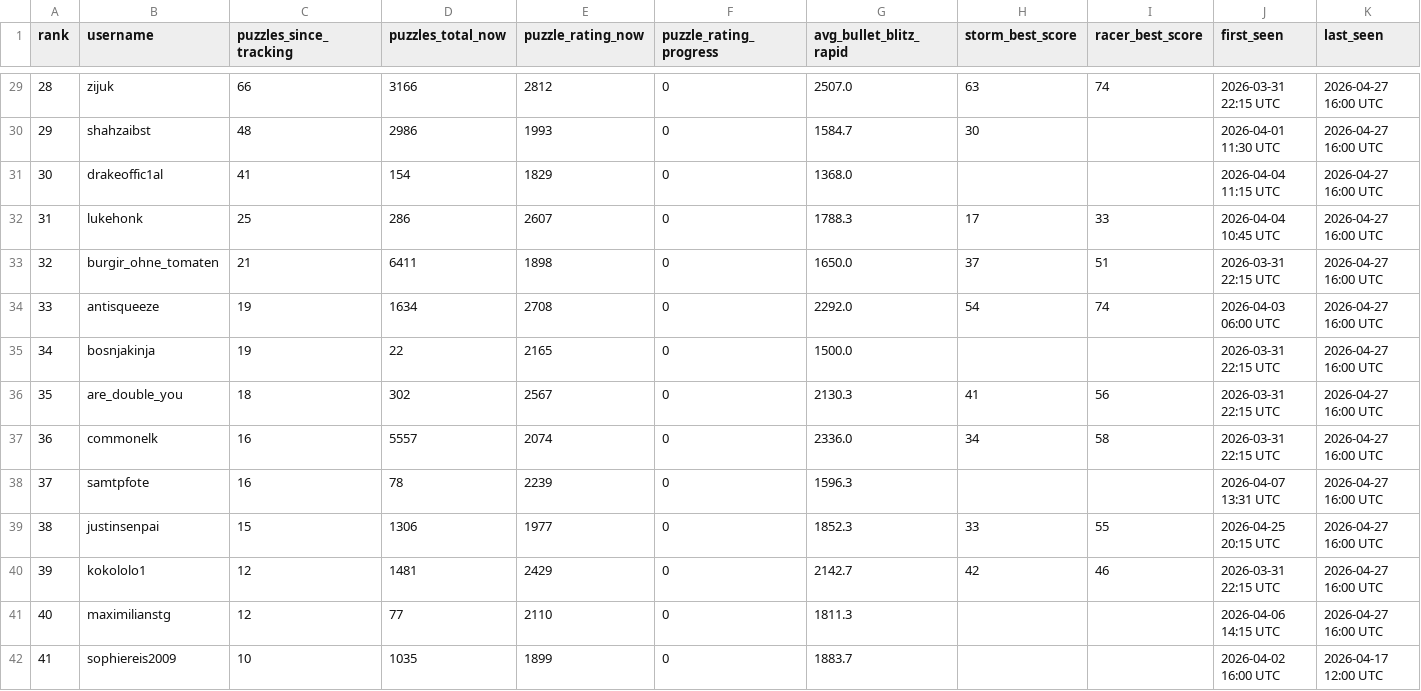
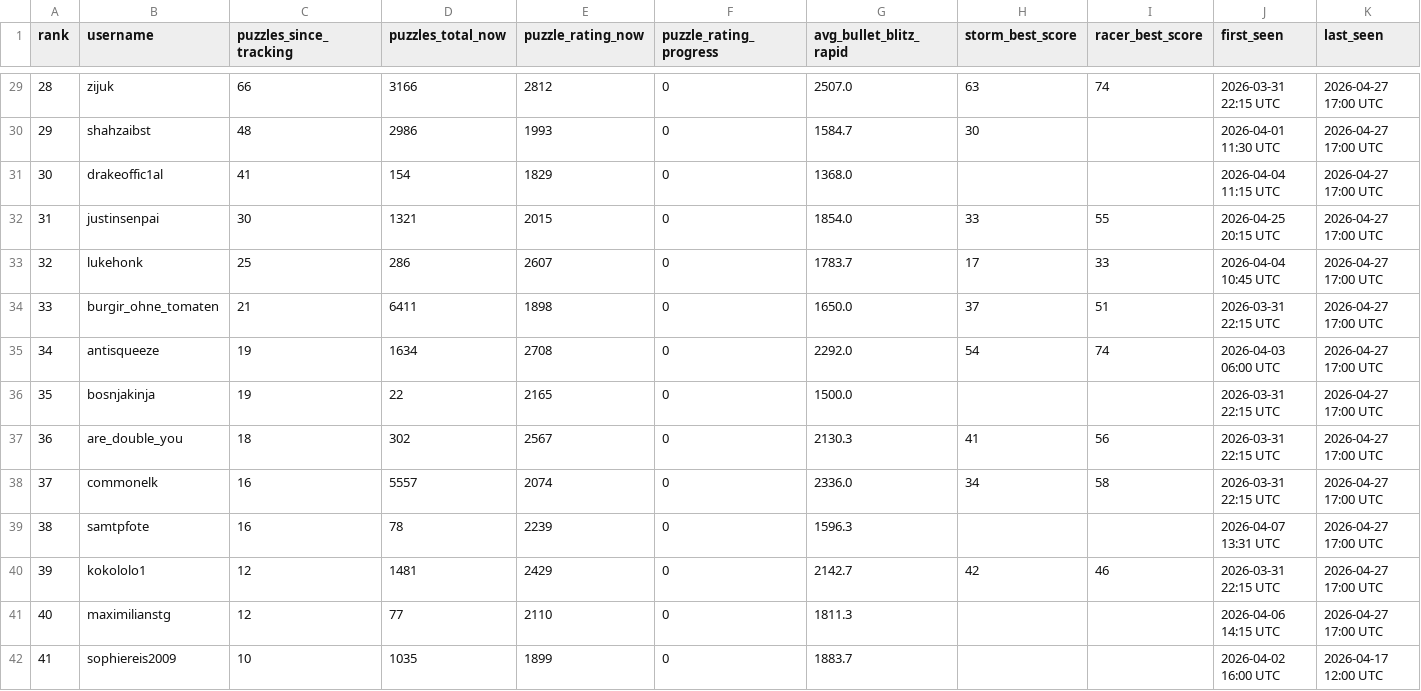
Before and after one commit to hsjAlex/TaktikSpektakel, a CSV file: data/leaderboard.csv, drawn as a sheet; only a part is shown, gaps mark what is left out; the diff covers the shown part only.

```diff
--- a/data/leaderboard.csv
+++ b/data/leaderboard.csv
@@ -29,14 +29,14 @@ rank,username,puzzles_since_tracking,puzzles_total_now,puzzle_rating_now,puzzle_
-28,zijuk,66,3166,2812,0,2507.0,63,74,2026-03-31 22:15 UTC,2026-04-27 16:00 UTC
-29,shahzaibst,48,2986,1993,0,1584.7,30,,2026-04-01 11:30 UTC,2026-04-27 16:00 UTC
-30,drakeoffic1al,41,154,1829,0,1368.0,,,2026-04-04 11:15 UTC,2026-04-27 16:00 UTC
-31,lukehonk,25,286,2607,0,1788.3,17,33,2026-04-04 10:45 UTC,2026-04-27 16:00 UTC
-32,burgir_ohne_tomaten,21,6411,1898,0,1650.0,37,51,2026-03-31 22:15 UTC,2026-04-27 16:00 UTC
-33,antisqueeze,19,1634,2708,0,2292.0,54,74,2026-04-03 06:00 UTC,2026-04-27 16:00 UTC
-34,bosnjakinja,19,22,2165,0,1500.0,,,2026-03-31 22:15 UTC,2026-04-27 16:00 UTC
-35,are_double_you,18,302,2567,0,2130.3,41,56,2026-03-31 22:15 UTC,2026-04-27 16:00 UTC
-36,commonelk,16,5557,2074,0,2336.0,34,58,2026-03-31 22:15 UTC,2026-04-27 16:00 UTC
-37,samtpfote,16,78,2239,0,1596.3,,,2026-04-07 13:31 UTC,2026-04-27 16:00 UTC
-38,justinsenpai,15,1306,1977,0,1852.3,33,55,2026-04-25 20:15 UTC,2026-04-27 16:00 UTC
-39,kokololo1,12,1481,2429,0,2142.7,42,46,2026-03-31 22:15 UTC,2026-04-27 16:00 UTC
-40,maximilianstg,12,77,2110,0,1811.3,,,2026-04-06 14:15 UTC,2026-04-27 16:00 UTC
+28,zijuk,66,3166,2812,0,2507.0,63,74,2026-03-31 22:15 UTC,2026-04-27 17:00 UTC
+29,shahzaibst,48,2986,1993,0,1584.7,30,,2026-04-01 11:30 UTC,2026-04-27 17:00 UTC
+30,drakeoffic1al,41,154,1829,0,1368.0,,,2026-04-04 11:15 UTC,2026-04-27 17:00 UTC
+31,justinsenpai,30,1321,2015,0,1854.0,33,55,2026-04-25 20:15 UTC,2026-04-27 17:00 UTC
+32,lukehonk,25,286,2607,0,1783.7,17,33,2026-04-04 10:45 UTC,2026-04-27 17:00 UTC
+33,burgir_ohne_tomaten,21,6411,1898,0,1650.0,37,51,2026-03-31 22:15 UTC,2026-04-27 17:00 UTC
+34,antisqueeze,19,1634,2708,0,2292.0,54,74,2026-04-03 06:00 UTC,2026-04-27 17:00 UTC
+35,bosnjakinja,19,22,2165,0,1500.0,,,2026-03-31 22:15 UTC,2026-04-27 17:00 UTC
+36,are_double_you,18,302,2567,0,2130.3,41,56,2026-03-31 22:15 UTC,2026-04-27 17:00 UTC
+37,commonelk,16,5557,2074,0,2336.0,34,58,2026-03-31 22:15 UTC,2026-04-27 17:00 UTC
+38,samtpfote,16,78,2239,0,1596.3,,,2026-04-07 13:31 UTC,2026-04-27 17:00 UTC
+39,kokololo1,12,1481,2429,0,2142.7,42,46,2026-03-31 22:15 UTC,2026-04-27 17:00 UTC
+40,maximilianstg,12,77,2110,0,1811.3,,,2026-04-06 14:15 UTC,2026-04-27 17:00 UTC
 41,sophiereis2009,10,1035,1899,0,1883.7,,,2026-04-02 16:00 UTC,2026-04-17 12:00 UTC
```
Also changed, not shown: 50 edited cells elsewhere in this file, 1 other file.
